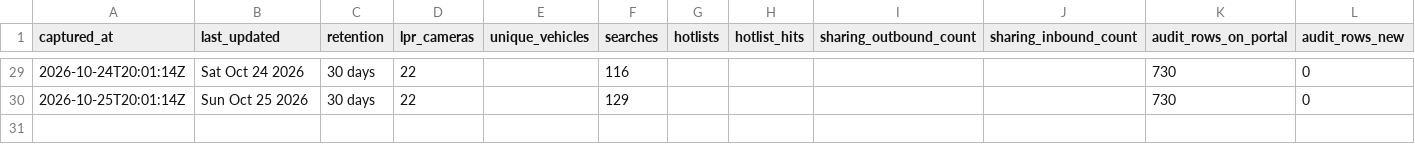
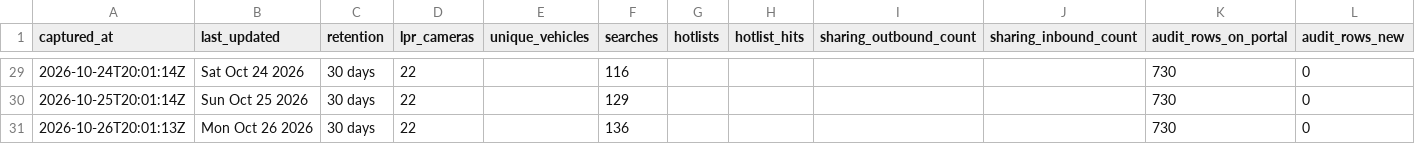
Before and after one commit to Cantica-Systems/mi-flock-transparency, a CSV file: ottawa/data/holland-city-pd/stats.csv, drawn as a sheet; only a part is shown, gaps mark what is left out; the diff names each change by its address in the sheet, - before the commit and + after, or states it on an @@ line.

Commit message:
Update at 2026-10-26T20:04Z (holland-city-pd +0)

```diff
--- a/ottawa/data/holland-city-pd/stats.csv
+++ b/ottawa/data/holland-city-pd/stats.csv
+row 31: 2026-10-26T20:01:13Z | Mon Oct 26 2026 | 30 days | 22 |  | 136 |  |  |  |  | 730 | 0
```
Also changed, not shown: 2 other files.
